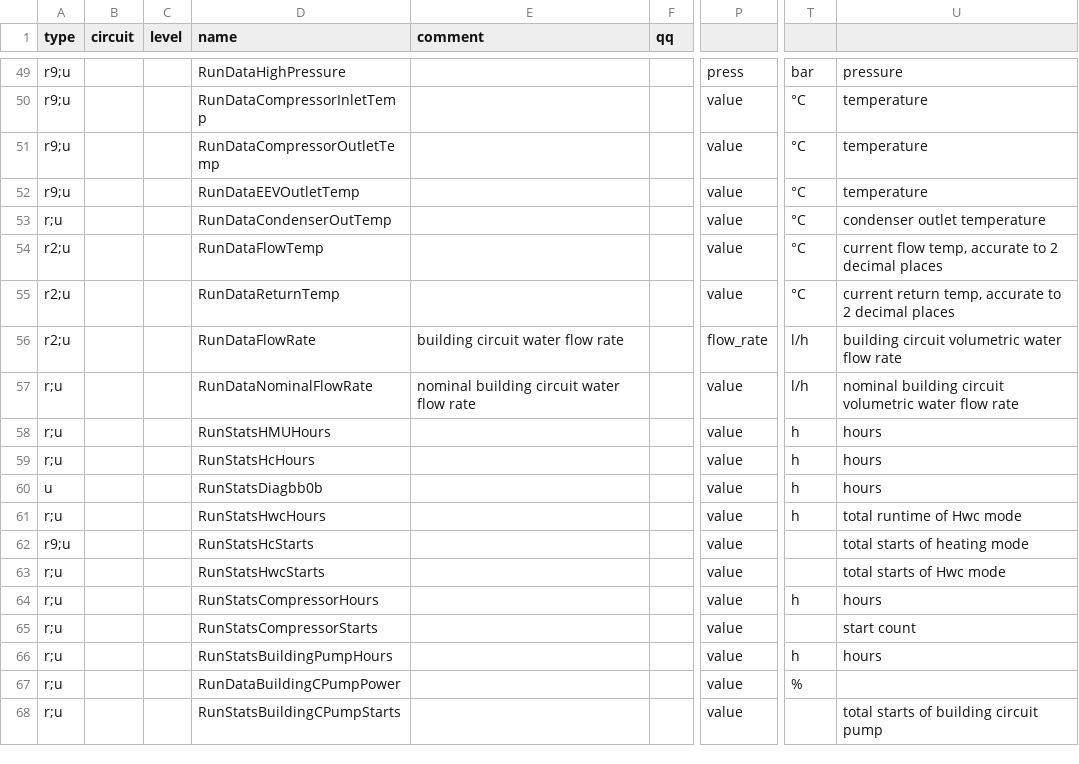
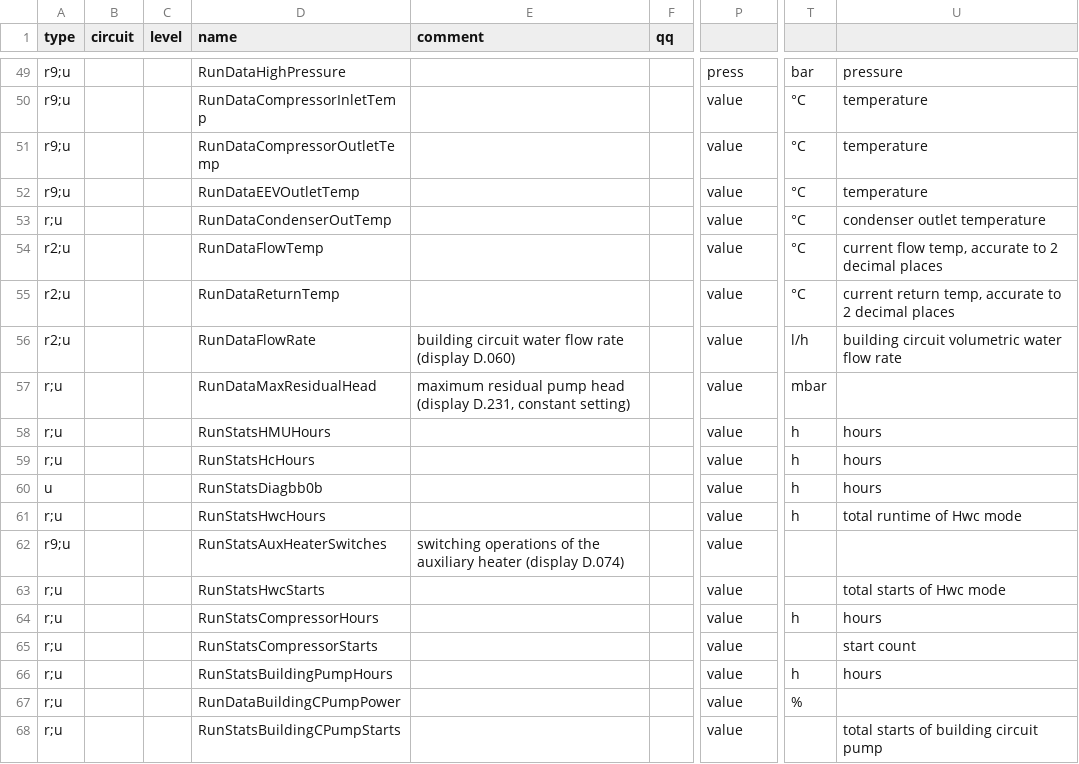
Before and after one commit to R91g/arotherm-genia-ebusd, a CSV file: ebusd-configuration/vaillant/08.hmux0.csv, drawn as a sheet; only a part is shown, gaps mark what is left out; the diff names each change by its address in the sheet, - before the commit and + after, or states it on an @@ line.

Commit message:
fix(csv,integration): align upstream HMUX0/VWZIO names, fix DewPointMonitoring ID, and add verified BASS3 registers
- Fix DewPointMonitoring register ID in 15.bass3/basv3/ctlv2/ctlv3.csv (020002000400 -> 020002000500; 0400 is Hc1DesiredReturnTemp EXP)
- Add 6 hardware-verified b524 registers to 15.bass3/basv3/ctlv2/ctlv3.csv: Z1QuickVetoEndTime, Z1QuickVetoEndDate, Z1TimeSlotActive, Z1CoolingTimeSlotActive, Hc1CoolingEnabled, Hc1DewPointOffset
- Align 08.hmux0.csv and 76.vwzio.csv with upstream PR #707 names (RunDataFlowRate field 'value', RunDataMaxResidualHead mbar D.231, RunStatsAuxHeaterSwitches D.074)
- Update coordinator, const aliases, sensor descriptions (preserving legacy unique_ids and aliases for zero breaking changes), and unit tests

```diff
--- a/ebusd-configuration/vaillant/08.hmux0.csv
+++ b/ebusd-configuration/vaillant/08.hmux0.csv
-E56 (comment): building circuit water flow rate
+E56 (comment): building circuit water flow rate (display D.060)
-P56: flow_rate
+P56: value
-D57 (name): RunDataNominalFlowRate
+D57 (name): RunDataMaxResidualHead
-E57 (comment): nominal building circuit water flow rate
+E57 (comment): maximum residual pump head (display D.231, constant setting)
-T57: l/h
+T57: mbar
-U57: nominal building circuit volumetric water flow rate
+U57: (empty)
-D62 (name): RunStatsHcStarts
+D62 (name): RunStatsAuxHeaterSwitches
-E62 (comment): (empty)
+E62 (comment): switching operations of the auxiliary heater (display D.074)
-U62: total starts of heating mode
+U62: (empty)
```
Also changed, not shown: ebusd-configuration/vaillant/15.bass3.csv, ebusd-configuration/vaillant/15.basv3.csv, 8 other files.
